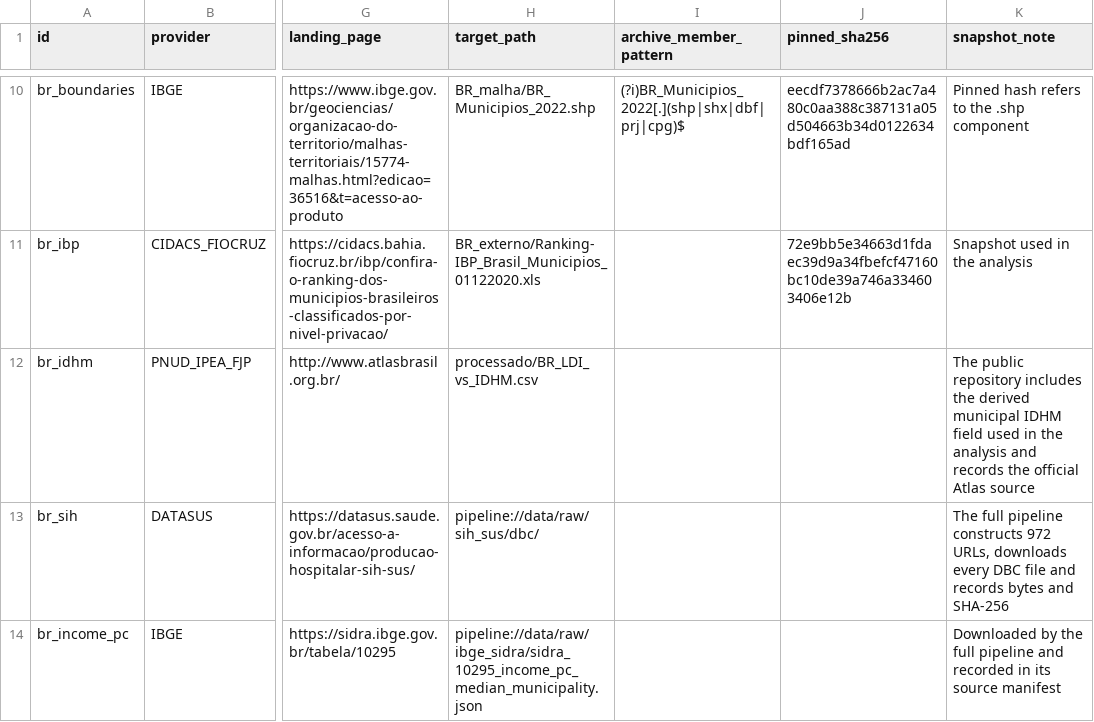
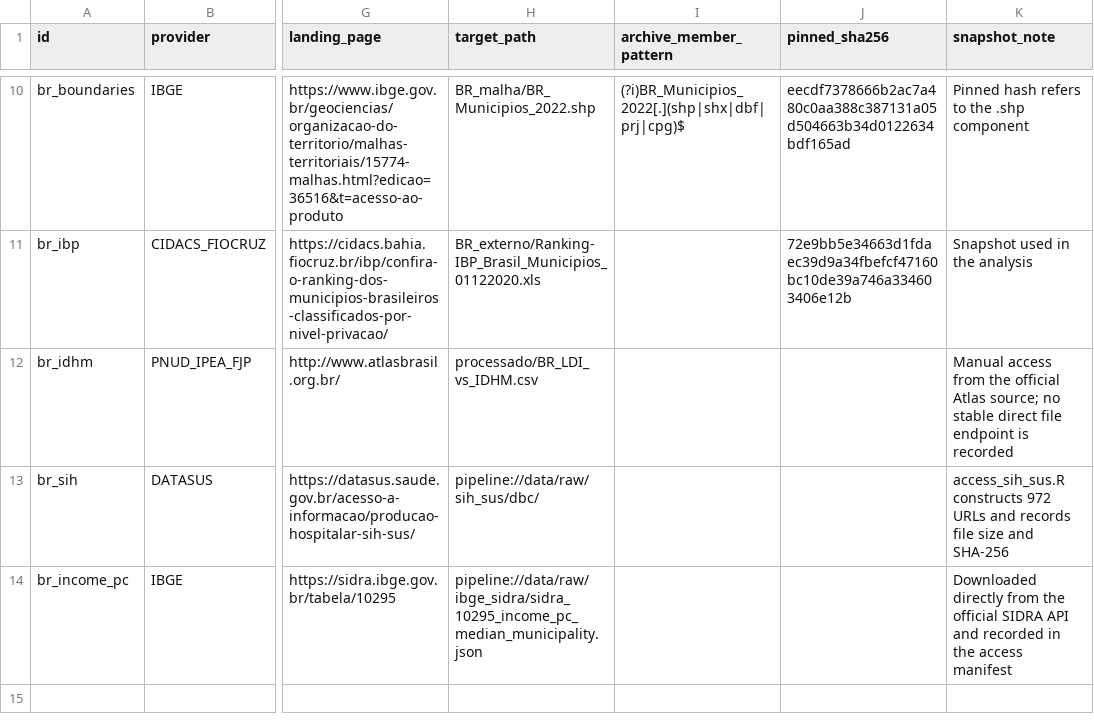
Before and after one commit to JoFrutas/Paper_LDI_H-P, a CSV file: config/public_data_sources.csv, drawn as a sheet; only a part is shown, gaps mark what is left out; the diff names each change by its address in the sheet, - before the commit and + after, or states it on an @@ line.

Commit message:
Reduce public repository to data access code

```diff
--- a/config/public_data_sources.csv
+++ b/config/public_data_sources.csv
-K12 (snapshot_note): The public repository includes the derived municipal IDHM field used in the analysis and records the official Atlas source
+K12 (snapshot_note): Manual access from the official Atlas source; no stable direct file endpoint is recorded
-K13 (snapshot_note): The full pipeline constructs 972 URLs, downloads every DBC file and records bytes and SHA-256
+K13 (snapshot_note): access_sih_sus.R constructs 972 URLs and records file size and SHA-256
-K14 (snapshot_note): Downloaded by the full pipeline and recorded in its source manifest
+K14 (snapshot_note): Downloaded directly from the official SIDRA API and recorded in the access manifest
```
Also changed, not shown: 5 other files.
